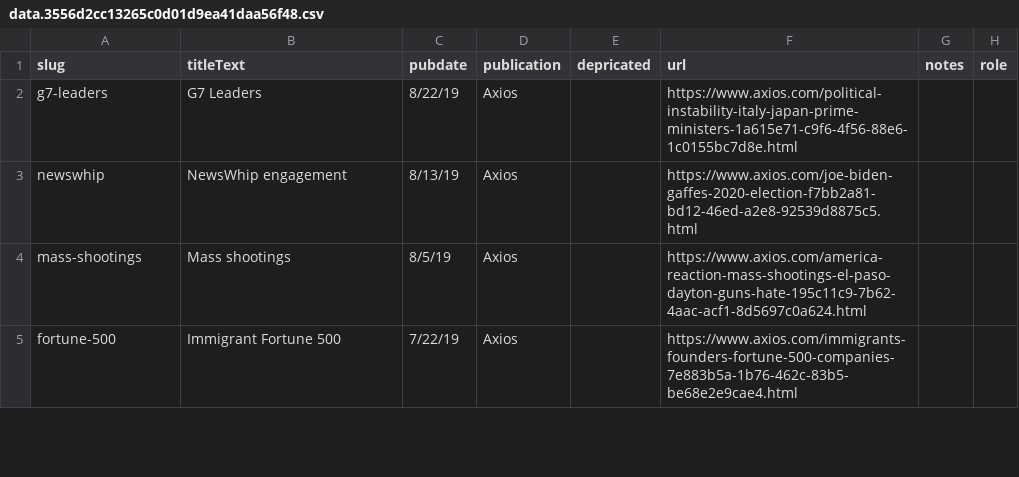
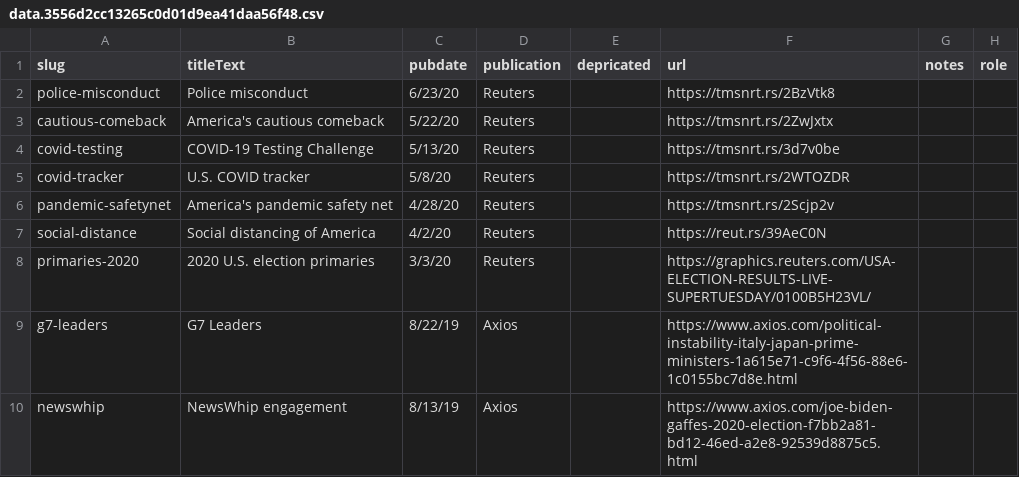
Before and after one commit to chriscanipe/chriscanipe.github.io, a CSV file: data/data.3556d2cc13265c0d01d9ea41daa56f48.csv, drawn as a sheet; only a part is shown; the shorter side is filled out with more unchanged rows.

```diff
--- a/data/data.3556d2cc13265c0d01d9ea41daa56f48.csv
+++ b/data/data.3556d2cc13265c0d01d9ea41daa56f48.csv
@@ -1,2 +1,9 @@
 slug,titleText,pubdate,publication,depricated,url,notes,role
+police-misconduct,Police misconduct,6/23/20,Reuters,,https://tmsnrt.rs/2BzVtk8,,
+cautious-comeback,America's cautious comeback,5/22/20,Reuters,,https://tmsnrt.rs/2ZwJxtx,,
+covid-testing,COVID-19 Testing Challenge,5/13/20,Reuters,,https://tmsnrt.rs/3d7v0be,,
+covid-tracker,U.S. COVID tracker,5/8/20,Reuters,,https://tmsnrt.rs/2WTOZDR,,
+pandemic-safetynet,America's pandemic safety net,4/28/20,Reuters,,https://tmsnrt.rs/2Scjp2v,,
+social-distance,Social distancing of America,4/2/20,Reuters,,https://reut.rs/39AeC0N,,
+primaries-2020,2020 U.S. election primaries,3/3/20,Reuters,,https://graphics.reuters.com/USA-ELECTION-RESULTS-LIVE-SUPERTUESDAY/0100B5H23VL/,,
 g7-leaders,G7 Leaders,8/22/19,Axios,,https://www.axios.com/political-instability-italy-japan-prime-ministers-1a615e71-c9f6-4f56-88e6-1c0155bc7d8e.html,,
```
Also changed, not shown: 8 other files.
